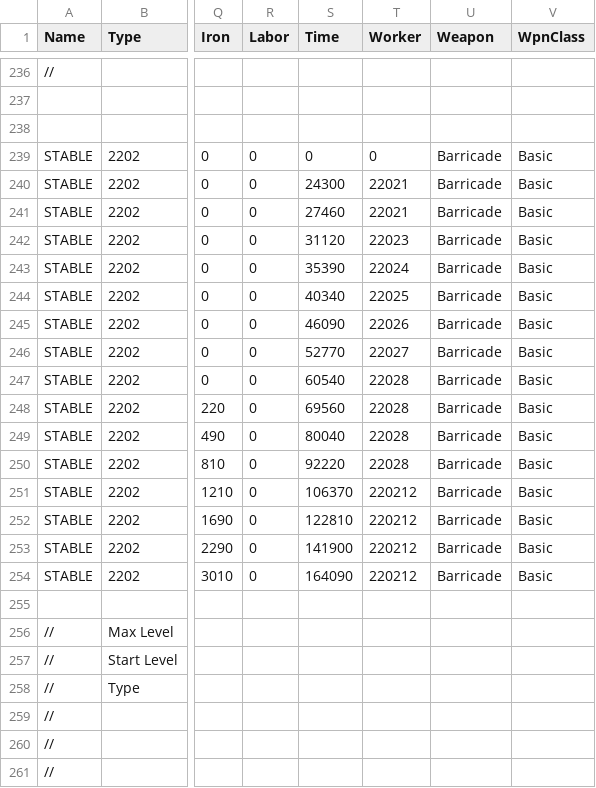
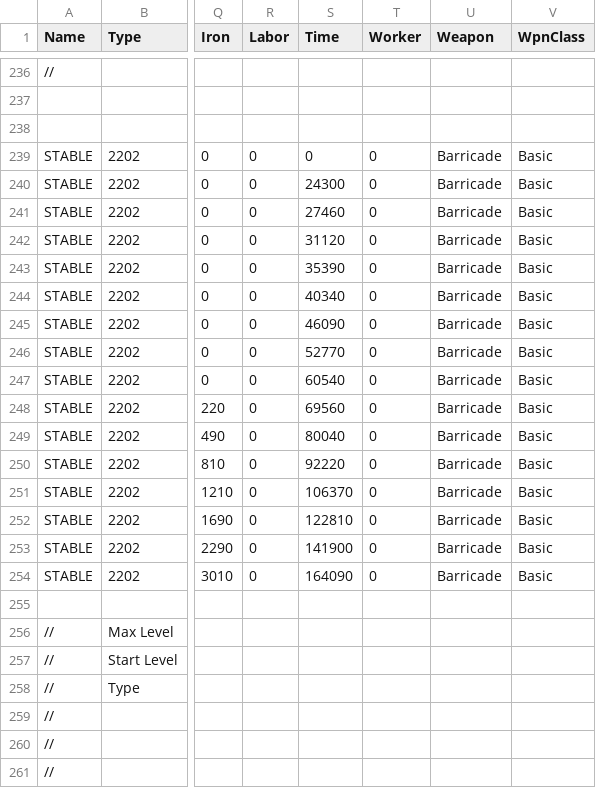
Before and after one commit to giulianob/tribalhero, a CSV file: conf/csv/structure.csv, drawn as a sheet; only a part is shown, gaps mark what is left out; the diff covers the shown part only; the diff names each change by its address in the sheet, - before the commit and + after, or states it on an @@ line.

```diff
--- a/conf/csv/structure.csv
+++ b/conf/csv/structure.csv
-T240:T241 (Worker): 22021
+T240:T241 (Worker): 0
-T242 (Worker): 22023
+T242 (Worker): 0
-T243 (Worker): 22024
+T243 (Worker): 0
-T244 (Worker): 22025
+T244 (Worker): 0
-T245 (Worker): 22026
+T245 (Worker): 0
-T246 (Worker): 22027
+T246 (Worker): 0
-T247:T250 (Worker): 22028
+T247:T250 (Worker): 0
-T251:T254 (Worker): 220212
+T251:T254 (Worker): 0
```
Also changed, not shown: 92 edited cells elsewhere in this file.
